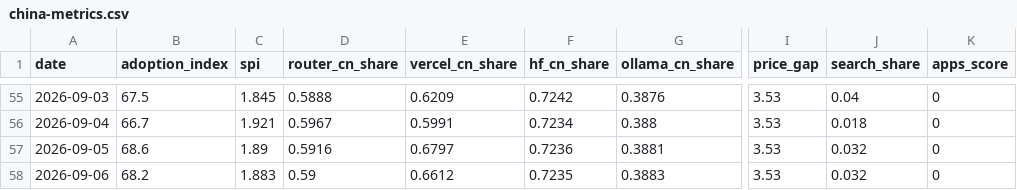
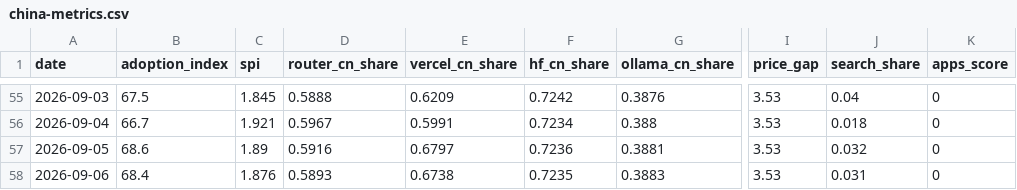
Before and after one commit to mishablank/Omen-AI-Trade-the-AI-Revolution, a CSV file: omen/china-metrics.csv, drawn as a sheet; only a part is shown, gaps mark what is left out; the diff names each change by its address in the sheet, - before the commit and + after, or states it on an @@ line.

```diff
--- a/omen/china-metrics.csv
+++ b/omen/china-metrics.csv
-B58 (adoption_index): 68.2
+B58 (adoption_index): 68.4
-C58 (spi): 1.883
+C58 (spi): 1.876
-D58 (router_cn_share): 0.59
+D58 (router_cn_share): 0.5893
-E58 (vercel_cn_share): 0.6612
+E58 (vercel_cn_share): 0.6738
-J58 (search_share): 0.032
+J58 (search_share): 0.031
```
Also changed, not shown: omen/capex-snapshots.csv, omen/china-snapshots.csv, 5 other files.
